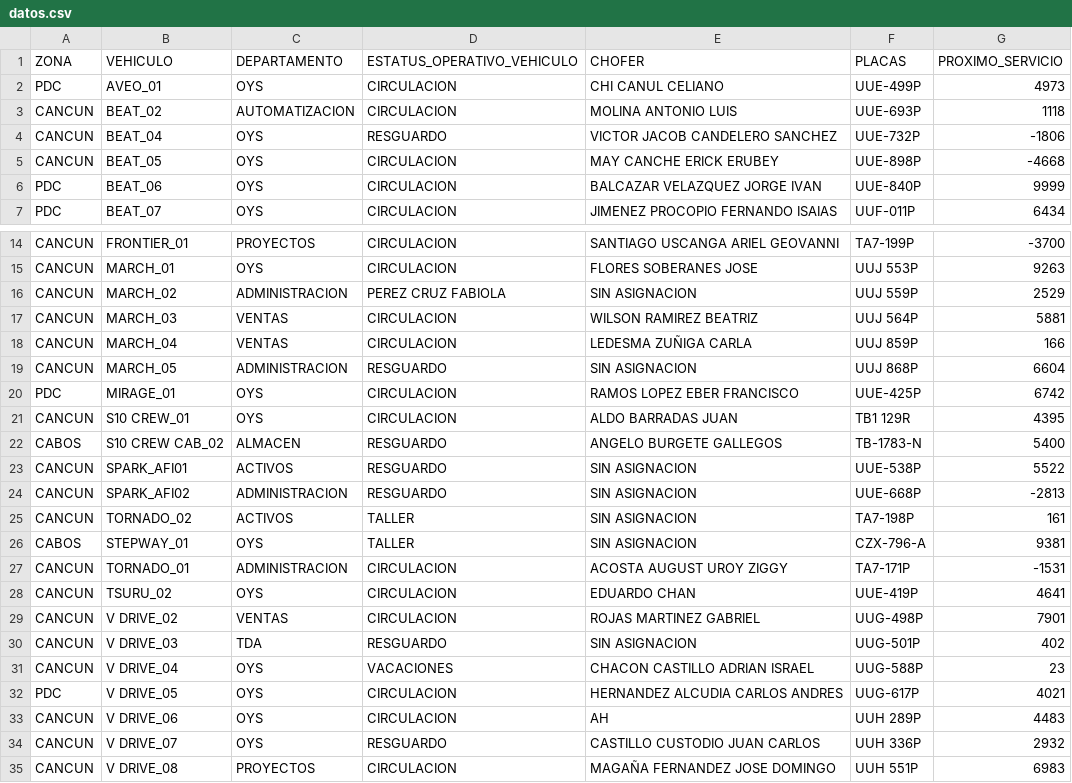
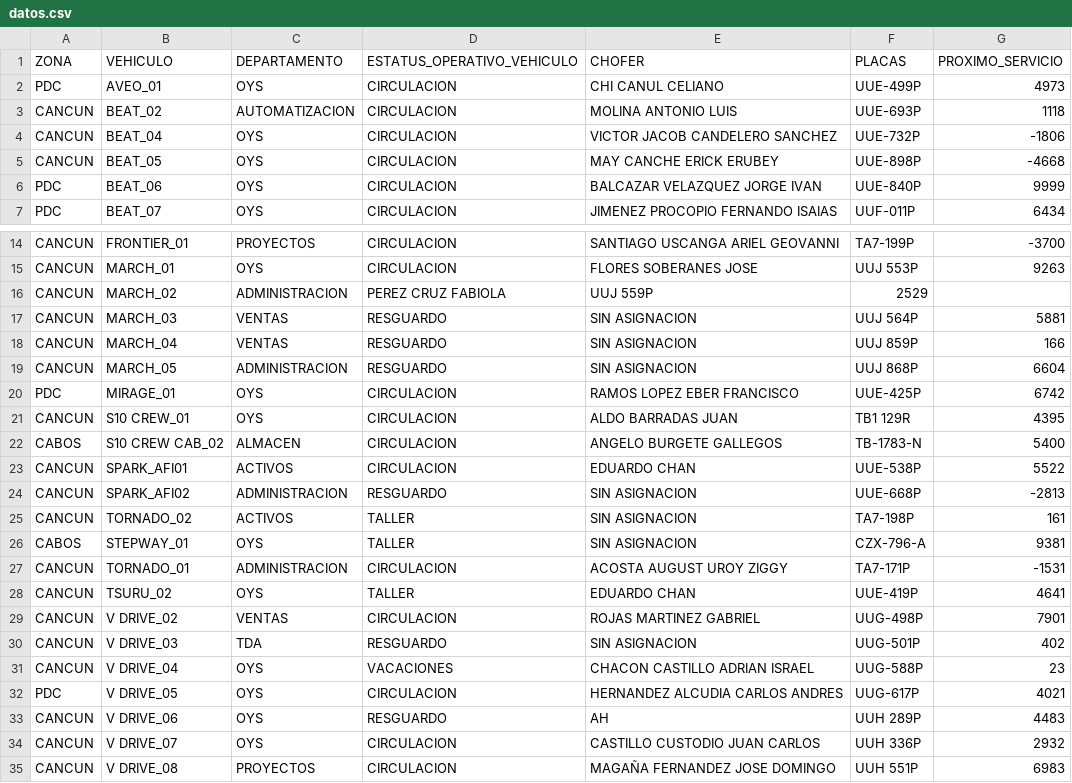
Before and after one commit to CALIDAD135/tablero-vehicular, a CSV file: datos.csv, drawn as a sheet; only a part is shown, gaps mark what is left out.

Commit message:
Update datos.csv

```diff
--- a/datos.csv
+++ b/datos.csv
@@ -3,3 +3,3 @@ PDC,AVEO_01,OYS,CIRCULACION,CHI CANUL CELIANO,UUE-499P,4973
 CANCUN,BEAT_02,AUTOMATIZACION,CIRCULACION,MOLINA ANTONIO LUIS,UUE-693P,1118
-CANCUN,BEAT_04,OYS,RESGUARDO,VICTOR JACOB CANDELERO SANCHEZ,UUE-732P,-1806
+CANCUN,BEAT_04,OYS,CIRCULACION,VICTOR JACOB CANDELERO SANCHEZ,UUE-732P,-1806
 CANCUN,BEAT_05,OYS,CIRCULACION,MAY CANCHE ERICK ERUBEY,UUE-898P,-4668
@@ -15,5 +15,5 @@ CANCUN,FRONTIER_01,PROYECTOS,CIRCULACION,SANTIAGO USCANGA ARIEL GEOVANNI,TA7-199
 CANCUN,MARCH_01,OYS,CIRCULACION,FLORES SOBERANES JOSE,UUJ 553P,9263
-CANCUN,MARCH_02,ADMINISTRACION,PEREZ CRUZ FABIOLA,SIN ASIGNACION,UUJ 559P,2529
-CANCUN,MARCH_03,VENTAS,CIRCULACION,WILSON RAMIREZ BEATRIZ,UUJ 564P,5881
-CANCUN,MARCH_04,VENTAS,CIRCULACION,LEDESMA ZUÑIGA CARLA,UUJ 859P,166
+CANCUN,MARCH_02,ADMINISTRACION,PEREZ CRUZ FABIOLA,UUJ 559P,2529
+CANCUN,MARCH_03,VENTAS,RESGUARDO,SIN ASIGNACION,UUJ 564P,5881
+CANCUN,MARCH_04,VENTAS,RESGUARDO,SIN ASIGNACION,UUJ 859P,166
 CANCUN,MARCH_05,ADMINISTRACION,RESGUARDO,SIN ASIGNACION,UUJ 868P,6604
@@ -21,4 +21,4 @@ PDC,MIRAGE_01,OYS,CIRCULACION,RAMOS LOPEZ EBER FRANCISCO,UUE-425P,6742
 CANCUN,S10 CREW_01,OYS,CIRCULACION,ALDO BARRADAS JUAN,TB1 129R,4395
-CABOS,S10 CREW CAB_02,ALMACEN,RESGUARDO,ANGELO BURGETE GALLEGOS,TB-1783-N,5400
-CANCUN,SPARK_AFI01,ACTIVOS,RESGUARDO,SIN ASIGNACION,UUE-538P,5522
+CABOS,S10 CREW CAB_02,ALMACEN,CIRCULACION,ANGELO BURGETE GALLEGOS,TB-1783-N,5400
+CANCUN,SPARK_AFI01,ACTIVOS,CIRCULACION,EDUARDO CHAN,UUE-538P,5522
 CANCUN,SPARK_AFI02,ADMINISTRACION,RESGUARDO,SIN ASIGNACION,UUE-668P,-2813
@@ -27,3 +27,3 @@ CABOS,STEPWAY_01,OYS,TALLER,SIN ASIGNACION,CZX-796-A,9381
 CANCUN,TORNADO_01,ADMINISTRACION,CIRCULACION,ACOSTA AUGUST UROY ZIGGY,TA7-171P,-1531
-CANCUN,TSURU_02,OYS,CIRCULACION,EDUARDO CHAN,UUE-419P,4641
+CANCUN,TSURU_02,OYS,TALLER,EDUARDO CHAN,UUE-419P,4641
 CANCUN,V DRIVE_02,VENTAS,CIRCULACION,ROJAS MARTINEZ GABRIEL,UUG-498P,7901
@@ -32,4 +32,4 @@ CANCUN,V DRIVE_04,OYS,VACACIONES,CHACON CASTILLO ADRIAN ISRAEL,UUG-588P,23
 PDC,V DRIVE_05,OYS,CIRCULACION,HERNANDEZ ALCUDIA CARLOS ANDRES,UUG-617P,4021
-CANCUN,V DRIVE_06,OYS,CIRCULACION,AH,UUH 289P,4483
-CANCUN,V DRIVE_07,OYS,RESGUARDO,CASTILLO CUSTODIO JUAN CARLOS,UUH 336P,2932
+CANCUN,V DRIVE_06,OYS,RESGUARDO,AH,UUH 289P,4483
+CANCUN,V DRIVE_07,OYS,CIRCULACION,CASTILLO CUSTODIO JUAN CARLOS,UUH 336P,2932
 CANCUN,V DRIVE_08,PROYECTOS,CIRCULACION,MAGAÑA FERNANDEZ JOSE DOMINGO,UUH 551P,6983
```
